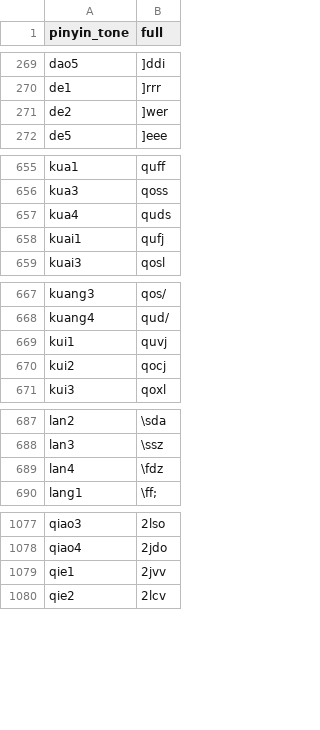
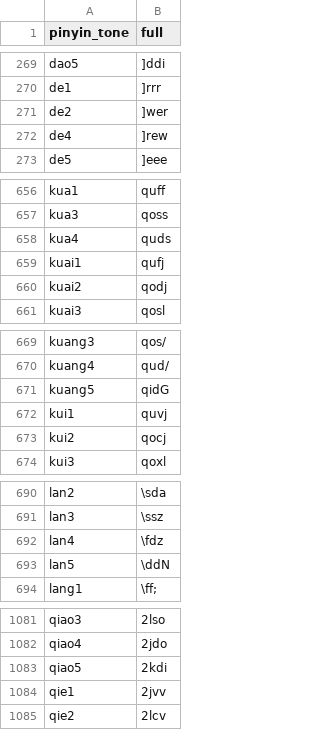
Before and after one commit to tsaanghwang/Yime, a TSV file: go-backend/input_methods/yime/data/yime_pinyin_codes.tsv, drawn as a sheet; only a part is shown, gaps mark what is left out; the diff covers the shown part only.

```diff
--- a/go-backend/input_methods/yime/data/yime_pinyin_codes.tsv
+++ b/go-backend/input_methods/yime/data/yime_pinyin_codes.tsv
@@ -271,2 +271,3 @@ de1	]rrr
 de2	]wer
+de4	]rew
 de5	]eee
@@ -658,2 +659,3 @@ kua4	quds
 kuai1	qufj
+kuai2	qodj
 kuai3	qosl
@@ -668,2 +670,3 @@ kuang3	qos/
 kuang4	qud/
+kuang5	qidG
 kui1	quvj
@@ -689,2 +692,3 @@ lan3	\ssz
 lan4	\fdz
+lan5	\ddN
 lang1	\ff;
@@ -1078,2 +1082,3 @@ qiao3	2lso
 qiao4	2jdo
+qiao5	2kdi
 qie1	2jvv
```
Also changed, not shown: 2 added rows elsewhere in this file, 4 other files.
